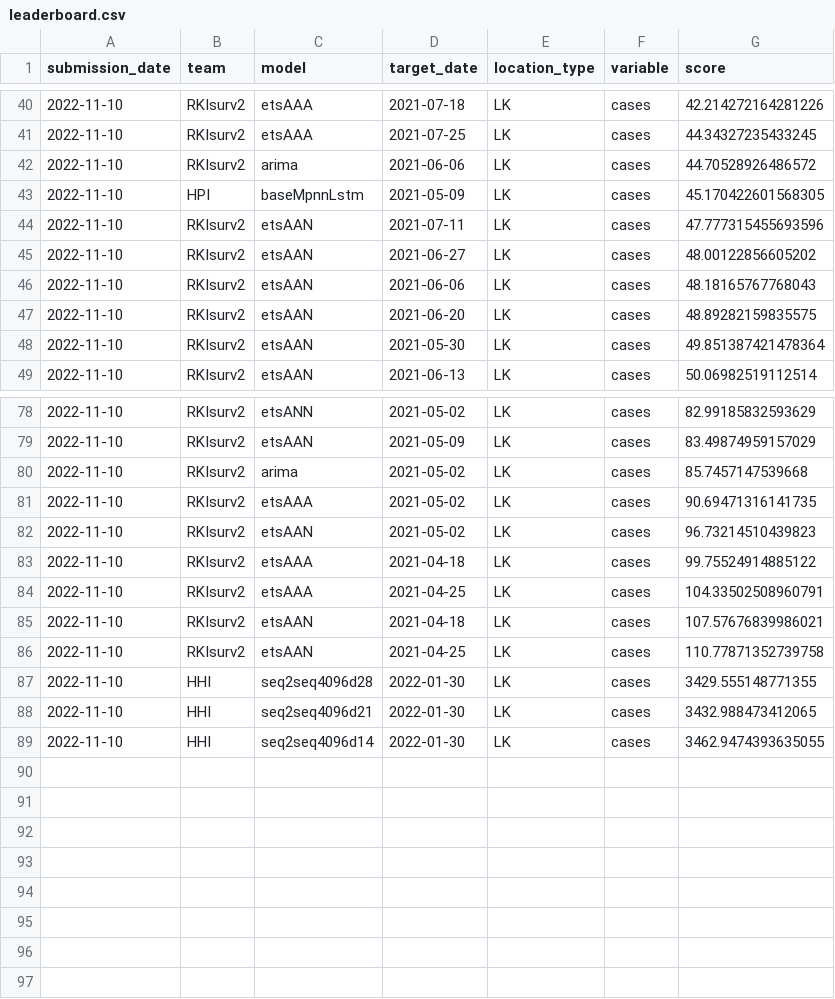
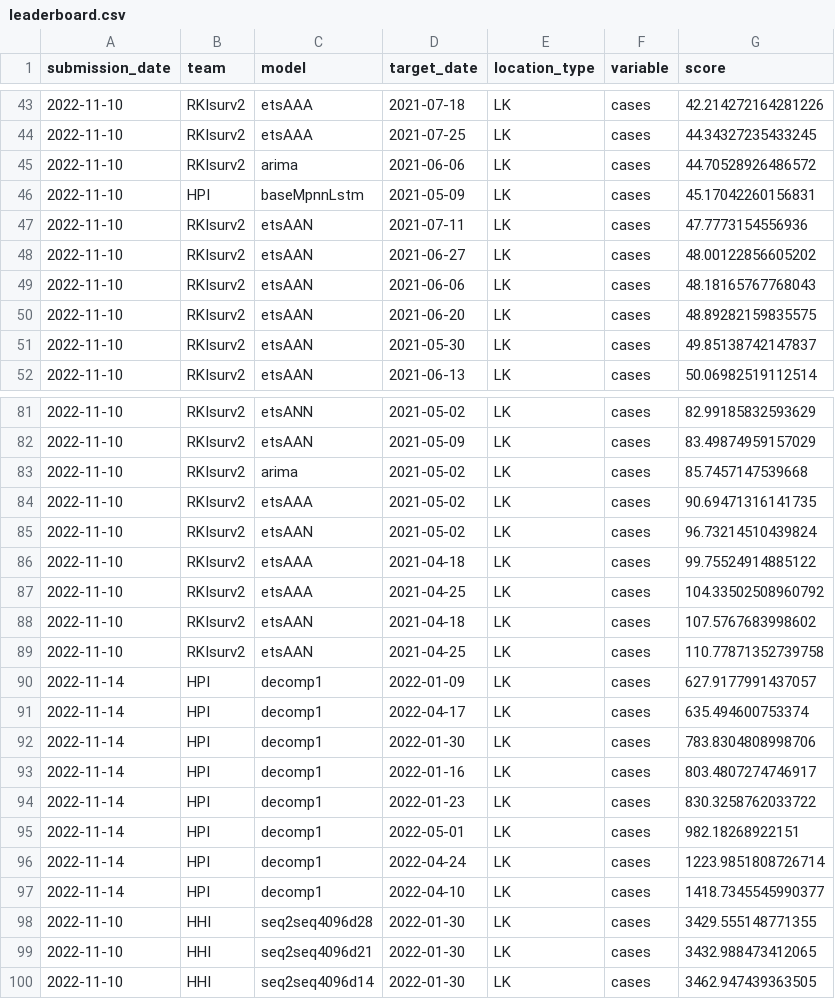
Before and after one commit to rki-daki-fws/forecast-competition, a CSV file: leaderboard.csv, drawn as a sheet; only a part is shown, gaps mark what is left out; the diff covers the shown part only.

```diff
--- a/leaderboard.csv
+++ b/leaderboard.csv
@@ -42,4 +45,4 @@ submission_date,team,model,target_date,location_type,variable,score
 2022-11-10,RKIsurv2,arima,2021-06-06,LK,cases,44.70528926486572
-2022-11-10,HPI,baseMpnnLstm,2021-05-09,LK,cases,45.170422601568305
-2022-11-10,RKIsurv2,etsAAN,2021-07-11,LK,cases,47.777315455693596
+2022-11-10,HPI,baseMpnnLstm,2021-05-09,LK,cases,45.17042260156831
+2022-11-10,RKIsurv2,etsAAN,2021-07-11,LK,cases,47.7773154556936
 2022-11-10,RKIsurv2,etsAAN,2021-06-27,LK,cases,48.00122856605202
@@ -47,3 +50,3 @@ submission_date,team,model,target_date,location_type,variable,score
 2022-11-10,RKIsurv2,etsAAN,2021-06-20,LK,cases,48.89282159835575
-2022-11-10,RKIsurv2,etsAAN,2021-05-30,LK,cases,49.851387421478364
+2022-11-10,RKIsurv2,etsAAN,2021-05-30,LK,cases,49.85138742147837
 2022-11-10,RKIsurv2,etsAAN,2021-06-13,LK,cases,50.06982519112514
@@ -81,9 +84,17 @@ submission_date,team,model,target_date,location_type,variable,score
 2022-11-10,RKIsurv2,etsAAA,2021-05-02,LK,cases,90.69471316141735
-2022-11-10,RKIsurv2,etsAAN,2021-05-02,LK,cases,96.73214510439823
+2022-11-10,RKIsurv2,etsAAN,2021-05-02,LK,cases,96.73214510439824
 2022-11-10,RKIsurv2,etsAAA,2021-04-18,LK,cases,99.75524914885122
-2022-11-10,RKIsurv2,etsAAA,2021-04-25,LK,cases,104.33502508960791
-2022-11-10,RKIsurv2,etsAAN,2021-04-18,LK,cases,107.57676839986021
+2022-11-10,RKIsurv2,etsAAA,2021-04-25,LK,cases,104.33502508960792
+2022-11-10,RKIsurv2,etsAAN,2021-04-18,LK,cases,107.5767683998602
 2022-11-10,RKIsurv2,etsAAN,2021-04-25,LK,cases,110.77871352739758
+2022-11-14,HPI,decomp1,2022-01-09,LK,cases,627.9177991437057
+2022-11-14,HPI,decomp1,2022-04-17,LK,cases,635.494600753374
+2022-11-14,HPI,decomp1,2022-01-30,LK,cases,783.8304808998706
+2022-11-14,HPI,decomp1,2022-01-16,LK,cases,803.4807274746917
+2022-11-14,HPI,decomp1,2022-01-23,LK,cases,830.3258762033722
+2022-11-14,HPI,decomp1,2022-05-01,LK,cases,982.18268922151
+2022-11-14,HPI,decomp1,2022-04-24,LK,cases,1223.9851808726714
+2022-11-14,HPI,decomp1,2022-04-10,LK,cases,1418.7345545990377
 2022-11-10,HHI,seq2seq4096d28,2022-01-30,LK,cases,3429.555148771355
 2022-11-10,HHI,seq2seq4096d21,2022-01-30,LK,cases,3432.988473412065
-2022-11-10,HHI,seq2seq4096d14,2022-01-30,LK,cases,3462.9474393635055
+2022-11-10,HHI,seq2seq4096d14,2022-01-30,LK,cases,3462.947439363505
```
Also changed, not shown: 3 added rows and 7 edited cells elsewhere in this file.
